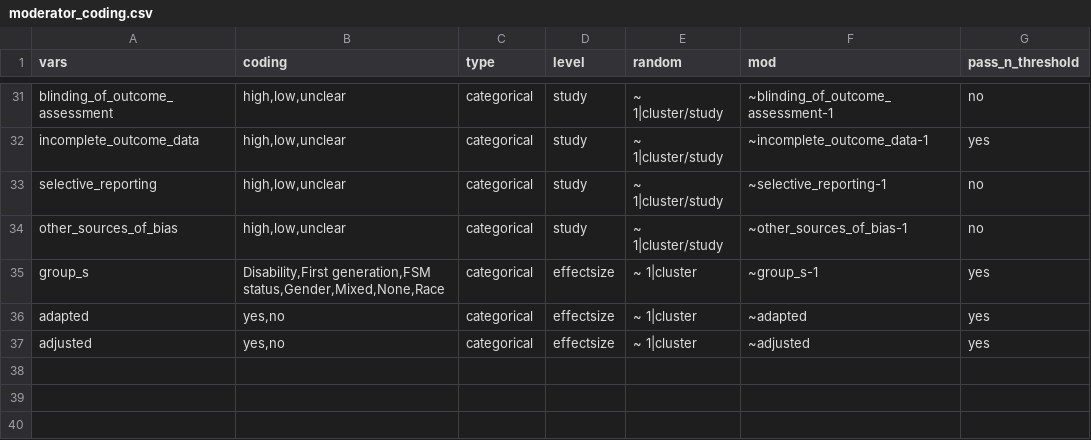
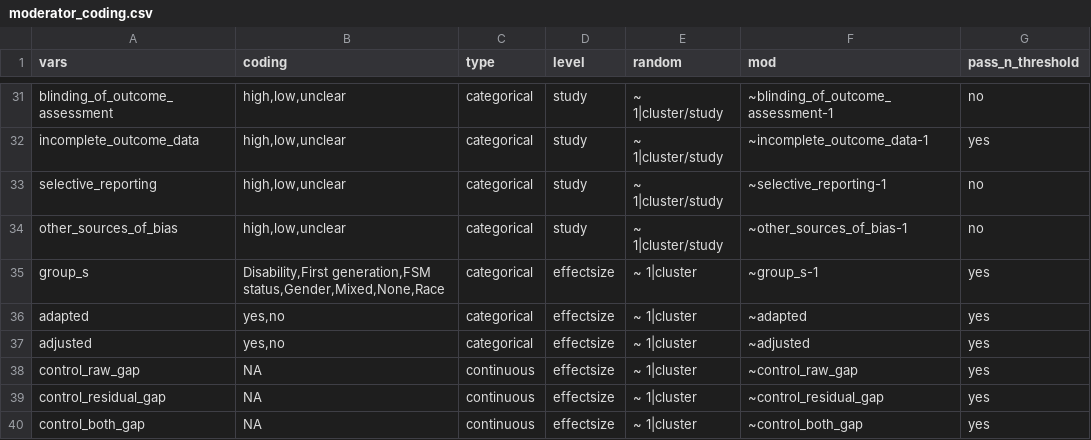
Before and after one commit to littlehifive/Self-affirmation-Meta-Analysis, a CSV file: Imports/moderator_coding.csv, drawn as a sheet; only a part is shown, gaps mark what is left out; the diff names each change by its address in the sheet, - before the commit and + after, or states it on an @@ line.

```diff
--- a/Imports/moderator_coding.csv
+++ b/Imports/moderator_coding.csv
+row 38: control_raw_gap | NA | continuous | effectsize | ~ 1|cluster | ~control_raw_gap | yes
+row 39: control_residual_gap | NA | continuous | effectsize | ~ 1|cluster | ~control_residual_gap | yes
+row 40: control_both_gap | NA | continuous | effectsize | ~ 1|cluster | ~control_both_gap | yes
```
Also changed, not shown: Exports/moderator_results.csv, 4 other files.
